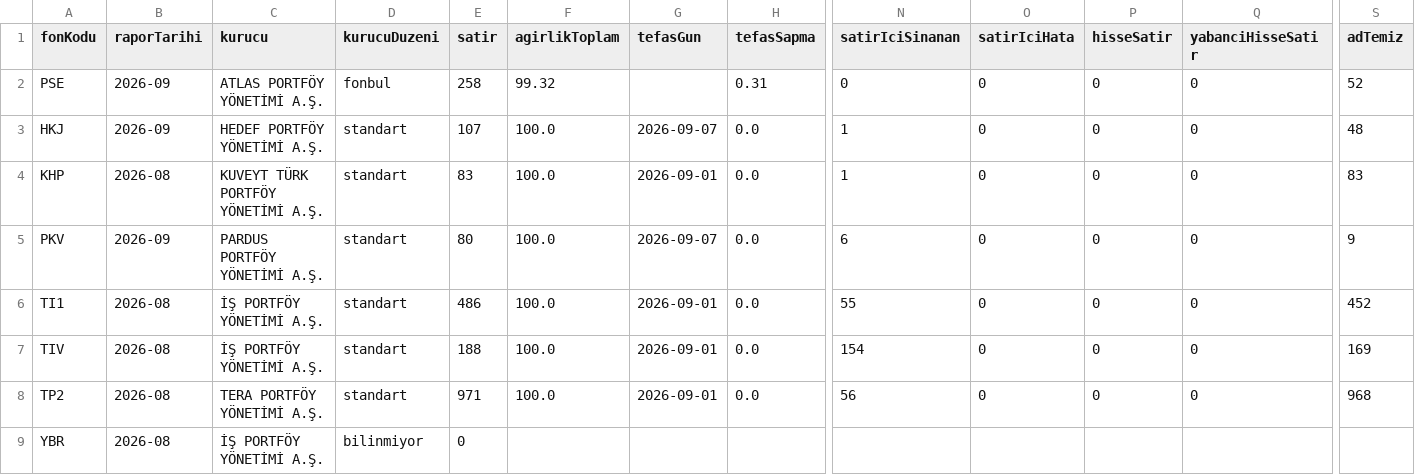
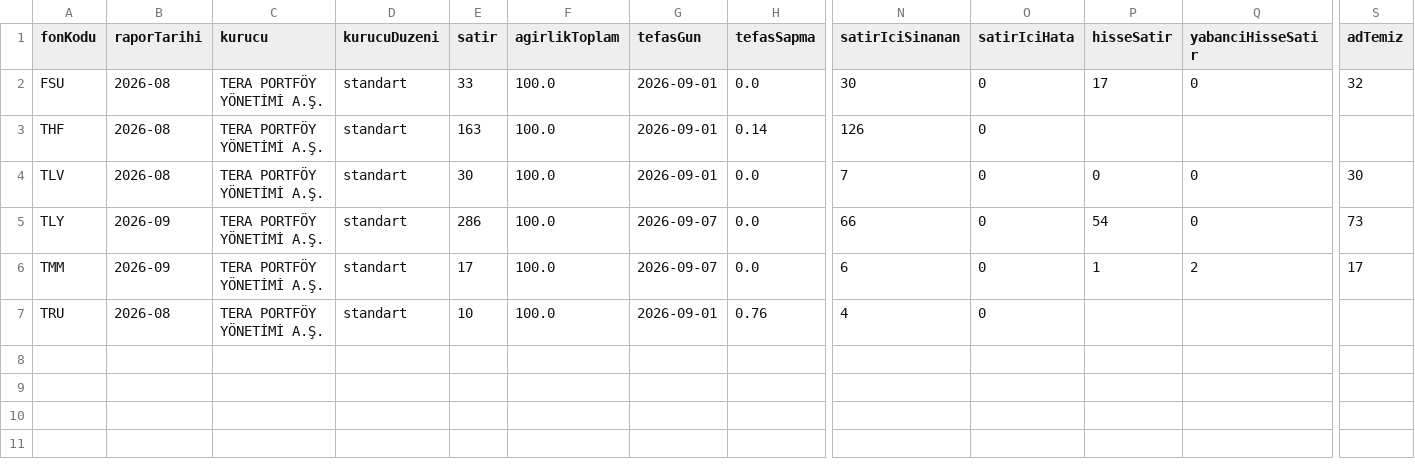
Before and after one commit to sercannnnn/fon-analiz-veri, a CSV file: veri/fon_icerik_ozet.csv, drawn as a sheet; only a part is shown, gaps mark what is left out; removed rows and columns are numbered as before the commit, all else as after; rows hold the shown columns only; the diff names each change by its address in the sheet, - before the commit and + after, or states it on an @@ line.

Commit message:
İçerik kuyruğu sürüm 10: altı Tera fonu (M68)

```diff
--- a/veri/fon_icerik_ozet.csv
+++ b/veri/fon_icerik_ozet.csv
-row 2: PSE | 2026-09 | ATLAS PORTFÖY YÖNETİMİ A.Ş. | fonbul | 258 | 99.32 |  | 0.31 | 0 | 0 | 0 | 0 | 52
-row 3: HKJ | 2026-09 | HEDEF PORTFÖY YÖNETİMİ A.Ş. | standart | 107 | 100.0 | 2026-09-07 | 0.0 | 1 | 0 | 0 | 0 | 48
-A2 (fonKodu): KHP
+A2 (fonKodu): FSU
-C2 (kurucu): KUVEYT TÜRK PORTFÖY YÖNETİMİ A.Ş.
+C2 (kurucu): TERA PORTFÖY YÖNETİMİ A.Ş.
-E2 (satir): 83
+E2 (satir): 33
-N2 (satirIciSinanan): 1
+N2 (satirIciSinanan): 30
-P2 (hisseSatir): 0
+P2 (hisseSatir): 17
-S2 (adTemiz): 83
+S2 (adTemiz): 32
-row 5: PKV | 2026-09 | PARDUS PORTFÖY YÖNETİMİ A.Ş. | standart | 80 | 100.0 | 2026-09-07 | 0.0 | 6 | 0 | 0 | 0 | 9
+row 3: THF | 2026-08 | TERA PORTFÖY YÖNETİMİ A.Ş. | standart | 163 | 100.0 | 2026-09-01 | 0.14 | 126 | 0
-A4 (fonKodu): TI1
+A4 (fonKodu): TLV
-C4:C5 (kurucu): İŞ PORTFÖY YÖNETİMİ A.Ş.
+C4:C5 (kurucu): TERA PORTFÖY YÖNETİMİ A.Ş.
-E4 (satir): 486
+E4 (satir): 30
-N4 (satirIciSinanan): 55
+N4 (satirIciSinanan): 7
-S4 (adTemiz): 452
+S4 (adTemiz): 30
-A5 (fonKodu): TIV
+A5 (fonKodu): TLY
-B5:B6 (raporTarihi): 2026-08
+B5:B6 (raporTarihi): 2026-09
-E5 (satir): 188
+E5 (satir): 286
-G5:G6 (tefasGun): 2026-09-01
+G5:G6 (tefasGun): 2026-09-07
-N5 (satirIciSinanan): 154
+N5 (satirIciSinanan): 66
-P5 (hisseSatir): 0
+P5 (hisseSatir): 54
-S5 (adTemiz): 169
+S5 (adTemiz): 73
-A6 (fonKodu): TP2
+A6 (fonKodu): TMM
-E6 (satir): 971
+E6 (satir): 17
-N6 (satirIciSinanan): 56
+N6 (satirIciSinanan): 6
-P6 (hisseSatir): 0
+P6 (hisseSatir): 1
-Q6 (yabanciHisseSatir): 0
+Q6 (yabanciHisseSatir): 2
-S6 (adTemiz): 968
+S6 (adTemiz): 17
-row 9: YBR | 2026-08 | İŞ PORTFÖY YÖNETİMİ A.Ş. | bilinmiyor | 0
+row 7: TRU | 2026-08 | TERA PORTFÖY YÖNETİMİ A.Ş. | standart | 10 | 100.0 | 2026-09-01 | 0.76 | 4 | 0
```
Also changed, not shown: 7 other files.
